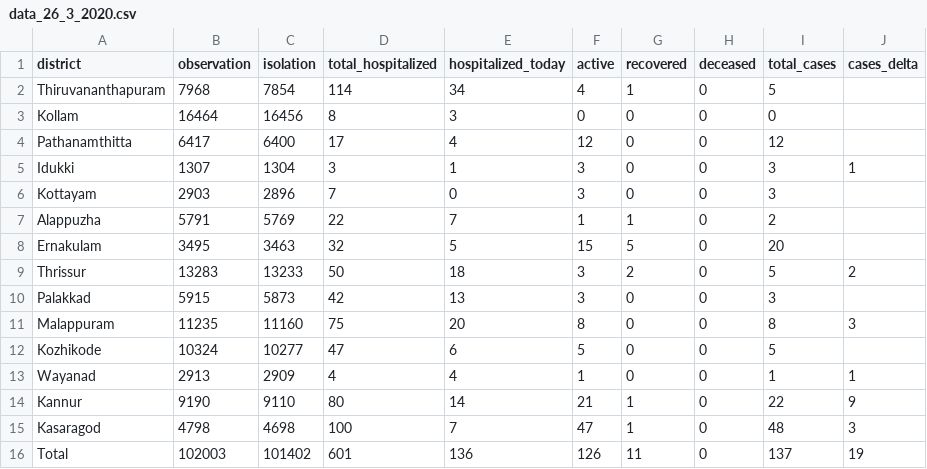
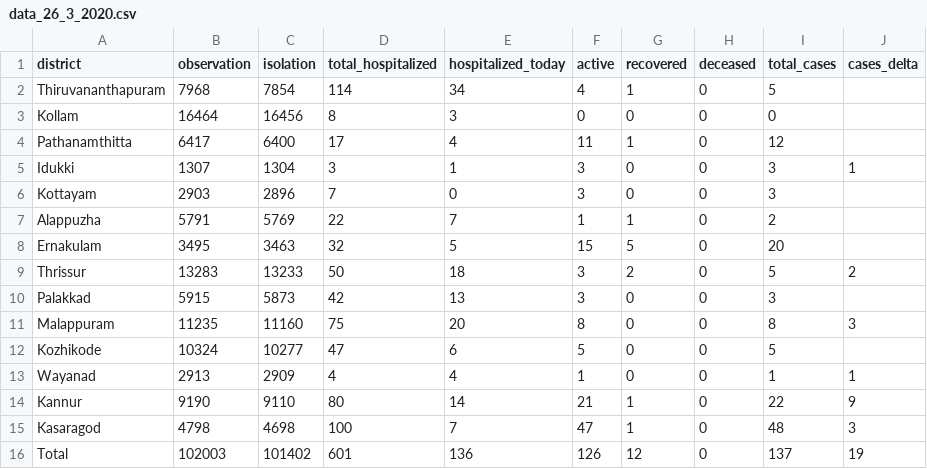
Before and after one commit to jinoytommanjaly/covid19-viz, a CSV file: data/data_26_3_2020.csv, drawn as a sheet.

```diff
--- a/data/data_26_3_2020.csv
+++ b/data/data_26_3_2020.csv
@@ -3,3 +3,3 @@ Thiruvananthapuram,7968,7854,114,34,4,1,0,5,
 Kollam,16464,16456,8,3,0,0,0,0,
-Pathanamthitta,6417,6400,17,4,12,0,0,12,
+Pathanamthitta,6417,6400,17,4,11,1,0,12,
 Idukki,1307,1304,3,1,3,0,0,3,1
@@ -15,2 +15,2 @@ Kannur,9190,9110,80,14,21,1,0,22,9
 Kasaragod,4798,4698,100,7,47,1,0,48,3
-Total,102003,101402,601,136,126,11,0,137,19
+Total,102003,101402,601,136,126,12,0,137,19
```
Also changed, not shown: data/data_3_4_2020.csv, data/data_5_4_2020.csv, 5 other files.
